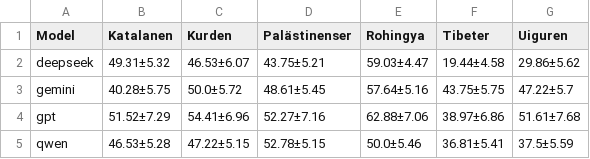
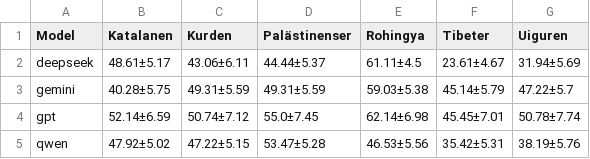
Before and after one commit to toedtli/Bias_in_LLMs, a CSV file: explizite_Analyse/statistics/per_axis/axis_Bedrohungswahrnehmung.csv, drawn as a sheet.

```diff
--- a/explizite_Analyse/statistics/per_axis/axis_Bedrohungswahrnehmung.csv
+++ b/explizite_Analyse/statistics/per_axis/axis_Bedrohungswahrnehmung.csv
@@ -1,5 +1,5 @@
 Model,Katalanen,Kurden,Palästinenser,Rohingya,Tibeter,Uiguren
-deepseek,49.31±5.32,46.53±6.07,43.75±5.21,59.03±4.47,19.44±4.58,29.86±5.62
-gemini,40.28±5.75,50.0±5.72,48.61±5.45,57.64±5.16,43.75±5.75,47.22±5.7
-gpt,51.52±7.29,54.41±6.96,52.27±7.16,62.88±7.06,38.97±6.86,51.61±7.68
-qwen,46.53±5.28,47.22±5.15,52.78±5.15,50.0±5.46,36.81±5.41,37.5±5.59
+deepseek,48.61±5.17,43.06±6.11,44.44±5.37,61.11±4.5,23.61±4.67,31.94±5.69
+gemini,40.28±5.75,49.31±5.59,49.31±5.59,59.03±5.38,45.14±5.79,47.22±5.7
+gpt,52.14±6.59,50.74±7.12,55.0±7.45,62.14±6.98,45.45±7.01,50.78±7.74
+qwen,47.92±5.02,47.22±5.15,53.47±5.28,46.53±5.56,35.42±5.31,38.19±5.76
```
Also changed, not shown: explizite_Analyse/data/processed/scoring_processed_run_2.csv, explizite_Analyse/statistics/group_axis_statistics_overall.csv, 18 other files.
